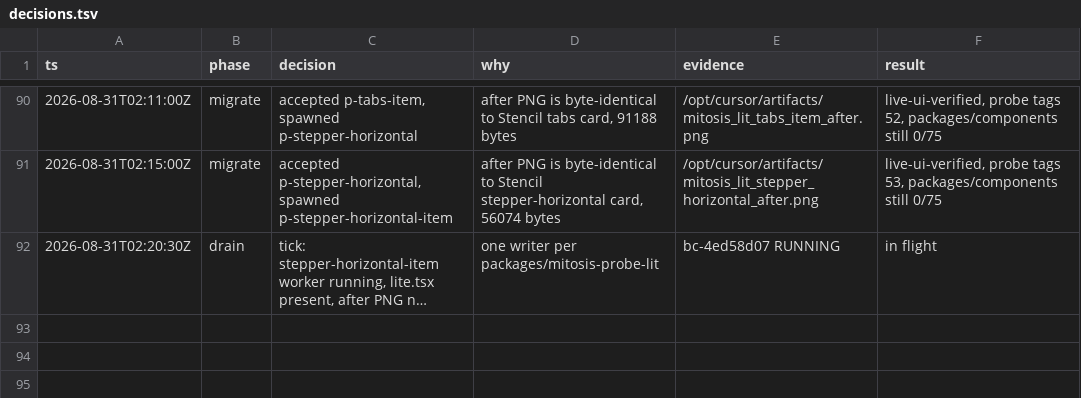
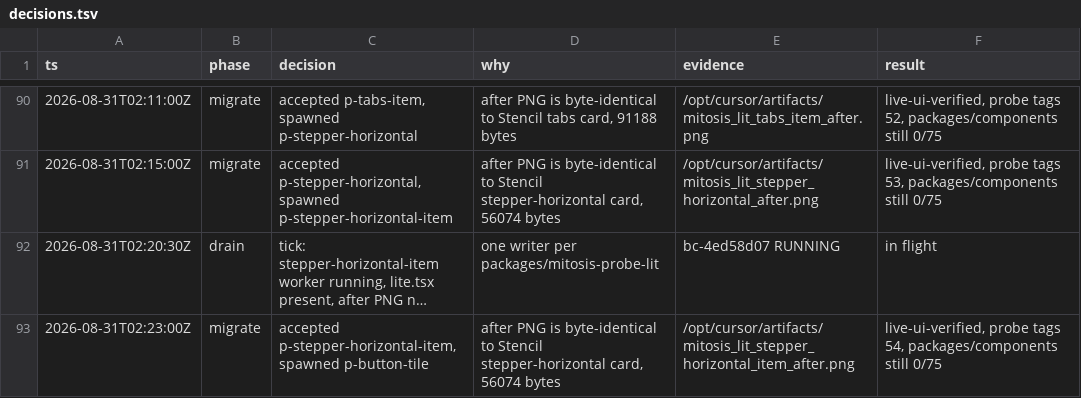
Before and after one commit to kroofy/porsche-design-system, a TSV file: .audit/orchestrate/stencil-to-mitosis/decisions.tsv, drawn as a sheet; only a part is shown, gaps mark what is left out; long unchanged cells end in …; the diff names each change by its address in the sheet, - before the commit and + after, or states it on an @@ line.

```diff
--- a/.audit/orchestrate/stencil-to-mitosis/decisions.tsv
+++ b/.audit/orchestrate/stencil-to-mitosis/decisions.tsv
+row 93: 2026-08-31T02:23:00Z | migrate | accepted p-stepper-horizontal-item, spawned p-button-tile | after PNG is byte-identical to Stencil stepper-horizontal card, 56074 bytes | /opt/cursor/artifacts/mitosis_lit_stepper_horizontal_item_after.png | live-ui-verified, probe tags 54, packages/components still 0/75
```
Also changed, not shown: .audit/orchestrate/stencil-to-mitosis/ledger.tsv, .audit/orchestrate/stencil-to-mitosis/units.tsv, 2 other files.
